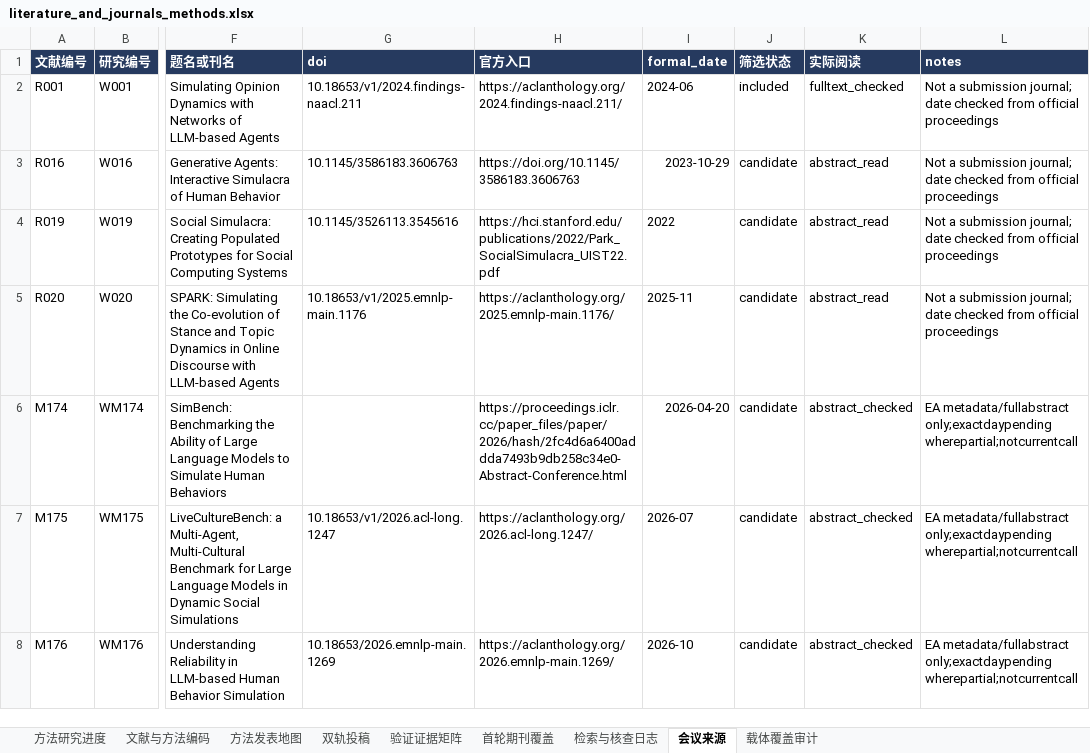
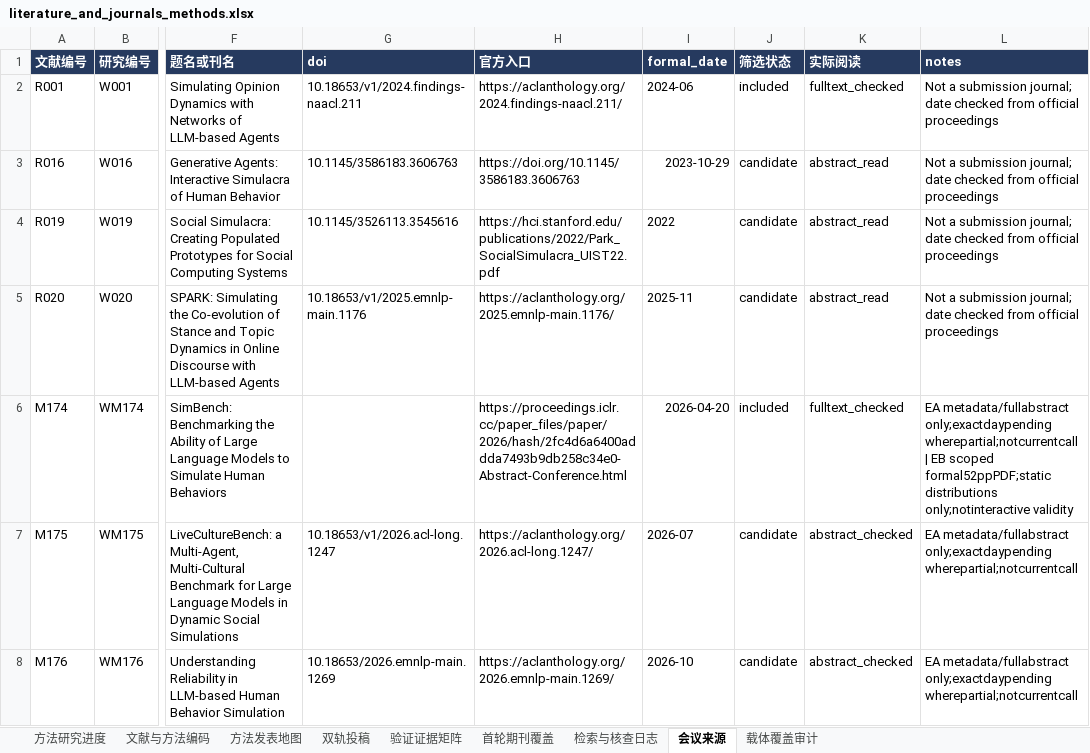
Before and after one commit to BNU-CCR/Agent-EX, an Excel workbook: literature-review/exports/literature_and_journals_methods.xlsx, sheet 会议来源, drawn as a sheet; only a part is shown, gaps mark what is left out; values as stored, in another font and other column widths than the file's, no borders; the diff names each change by its address in the sheet, - before the commit and + after, or states it on an @@ line.

Commit message:
docs(literature): read SimBench with metric elicitation and process-validity limits

```diff
--- a/literature-review/exports/literature_and_journals_methods.xlsx (sheet 会议来源)
+++ b/literature-review/exports/literature_and_journals_methods.xlsx (sheet 会议来源)
-J6 (筛选状态): candidate
+J6 (筛选状态): included
-K6 (实际阅读): abstract_checked
+K6 (实际阅读): fulltext_checked
-L6 (notes): …only;exactdaypending wherepartial;notcurrentcall
+L6 (notes): …only;exactdaypending wherepartial;notcurrentcall | EB scoped formal52ppPDF;static distributions only;notinteractive validity
```
Also changed, not shown: sheet 验证证据矩阵, sheet 检索与核查日志, sheet 文献与方法编码, sheet 方法研究进度, sheet 方法发表地图, 22 other files.
